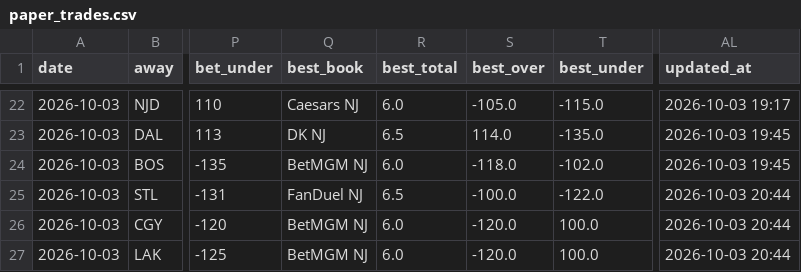
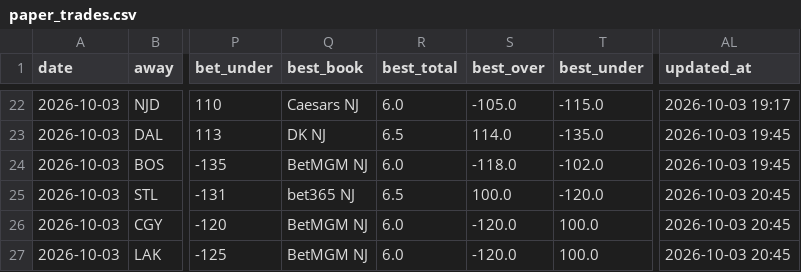
Before and after one commit to Prezbo8/NHL-total-model, a CSV file: data/paper_trades.csv, drawn as a sheet; only a part is shown, gaps mark what is left out; the diff names each change by its address in the sheet, - before the commit and + after, or states it on an @@ line.

```diff
--- a/data/paper_trades.csv
+++ b/data/paper_trades.csv
-Q25 (best_book): FanDuel NJ
+Q25 (best_book): bet365 NJ
-S25 (best_over): -100.0
+S25 (best_over): 100.0
-T25 (best_under): -122.0
+T25 (best_under): -120.0
-AL25:AL27 (updated_at): 2026-10-03 20:44
+AL25:AL27 (updated_at): 2026-10-03 20:45
```
Also changed, not shown: 2 other files.
